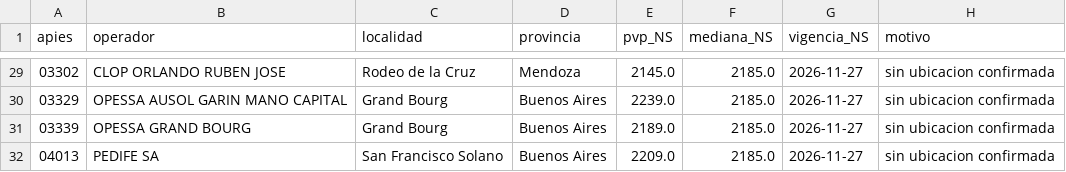
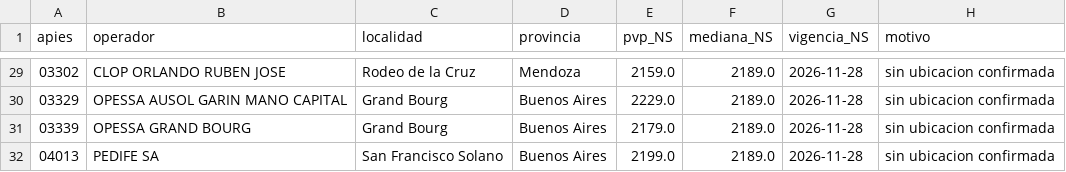
Before and after one commit to arqderman-tech/ypf_precios, a CSV file: data/excluidas.csv, drawn as a sheet; only a part is shown, gaps mark what is left out; the diff covers the shown part only.

```diff
--- a/data/excluidas.csv
+++ b/data/excluidas.csv
@@ -29,4 +29,4 @@ apies,operador,localidad,provincia,pvp_NS,mediana_NS,vigencia_NS,motivo
-03302,"CLOP ORLANDO RUBEN JOSE","Rodeo de la Cruz",Mendoza,2145.0,2185.0,2026-11-27,sin ubicacion confirmada
-03329,"OPESSA AUSOL GARIN MANO CAPITAL","Grand Bourg",Buenos Aires,2239.0,2185.0,2026-11-27,sin ubicacion confirmada
-03339,"OPESSA GRAND BOURG","Grand Bourg",Buenos Aires,2189.0,2185.0,2026-11-27,sin ubicacion confirmada
-04013,"PEDIFE SA","San Francisco Solano",Buenos Aires,2209.0,2185.0,2026-11-27,sin ubicacion confirmada
+03302,"CLOP ORLANDO RUBEN JOSE","Rodeo de la Cruz",Mendoza,2159.0,2189.0,2026-11-28,sin ubicacion confirmada
+03329,"OPESSA AUSOL GARIN MANO CAPITAL","Grand Bourg",Buenos Aires,2229.0,2189.0,2026-11-28,sin ubicacion confirmada
+03339,"OPESSA GRAND BOURG","Grand Bourg",Buenos Aires,2179.0,2189.0,2026-11-28,sin ubicacion confirmada
+04013,"PEDIFE SA","San Francisco Solano",Buenos Aires,2199.0,2189.0,2026-11-28,sin ubicacion confirmada
```
Also changed, not shown: 67 edited cells elsewhere in this file, data/historial.csv, 7 other files.
